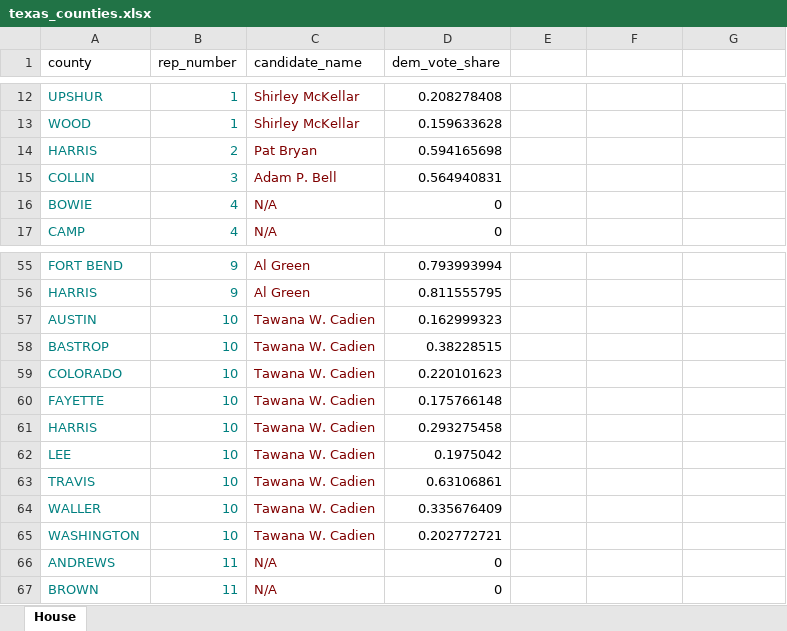
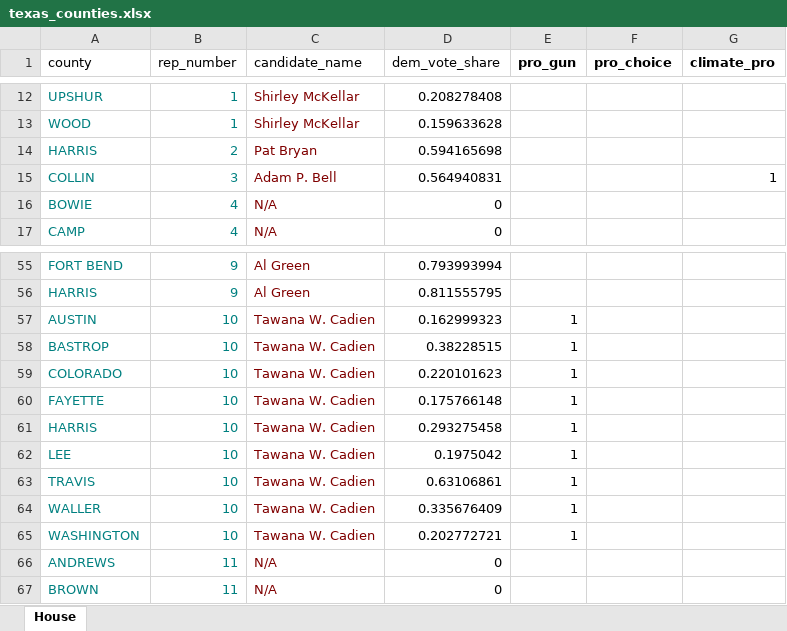
Before and after one commit to sghoseWI/Election-Analytics, an Excel workbook: texas_counties.xlsx, sheet House, drawn as a sheet; only a part is shown, gaps mark what is left out; values as stored, in another font and other column widths than the file's, no borders; the diff covers the shown part only; the diff names each change by its address in the sheet, - before the commit and + after, or states it on an @@ line.

```diff
--- a/texas_counties.xlsx (sheet House)
+++ b/texas_counties.xlsx (sheet House)
-E1: (empty)
+E1: pro_gun
-F1: (empty)
+F1: pro_choice
-G1: (empty)
+G1: climate_pro
-G15 (climate_pro): (empty)
+G15 (climate_pro): 1
-E57:E65 (pro_gun): (empty)
+E57:E65 (pro_gun): 1
```
Also changed, not shown: 48 edited cells elsewhere in this sheet, texas_president.xlsx.
